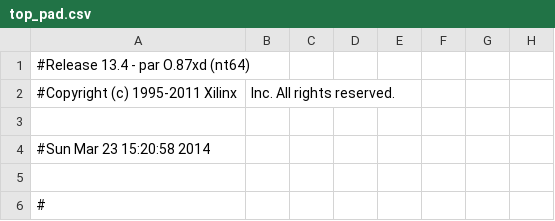
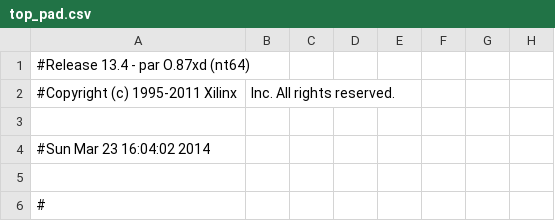
Before and after one commit to tgmerge/arch-mulcpu, a CSV file: top_pad.csv, drawn as a sheet; only a part is shown; the diff names each change by its address in the sheet, - before the commit and + after, or states it on an @@ line.

```diff
--- a/top_pad.csv
+++ b/top_pad.csv
-A4: #Sun Mar 23 15:20:58 2014
+A4: #Sun Mar 23 16:04:02 2014
```
Also changed, not shown: 33 other files.
